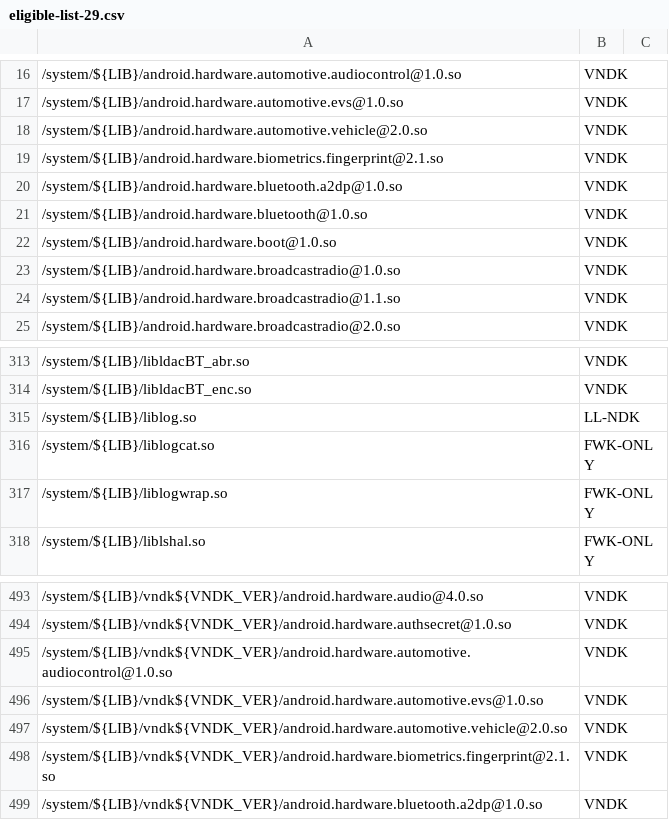
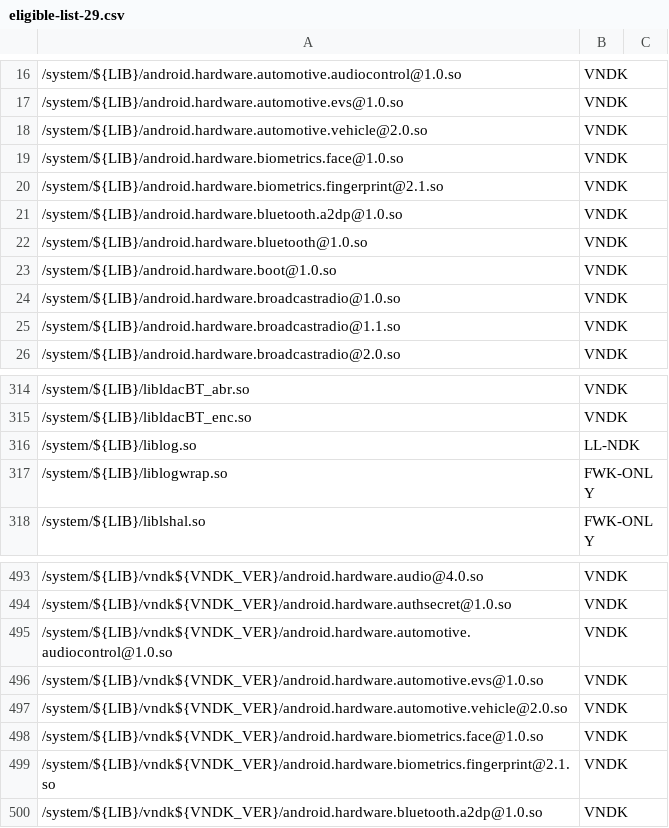
Before and after one commit to bluestacks/development-a16, a CSV file: vndk/tools/definition-tool/datasets/eligible-list-29.csv, drawn as a sheet; only a part is shown, gaps mark what is left out; removed rows and columns are numbered as before the commit, all else as after; the diff names each change by its address in the sheet, - before the commit and + after, or states it on an @@ line.

Commit message:
vndk-def: Update eligible-list-29.csv
Test: vndk_definition_tool.py check-dep --tag-file [eligible-list] ...
Change-Id: I39c24a872bd36c1296e35503f3f4faab1a5cf038

```diff
--- a/vndk/tools/definition-tool/datasets/eligible-list-29.csv
+++ b/vndk/tools/definition-tool/datasets/eligible-list-29.csv
+row 19: /system/${LIB}/android.hardware.biometrics.face@1.0.so | VNDK
-row 316: /system/${LIB}/liblogcat.so | FWK-ONLY
+row 498: /system/${LIB}/vndk${VNDK_VER}/android.hardware.biometrics.face@1.0.so | VNDK
```
Also changed, not shown: vndk/tools/definition-tool/datasets/eligible-list-29-properties.csv.
